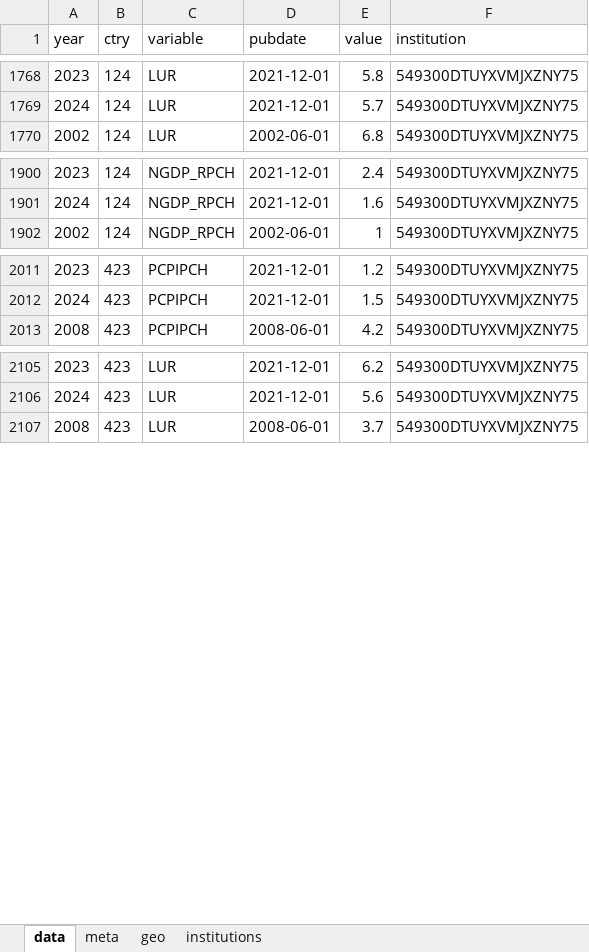
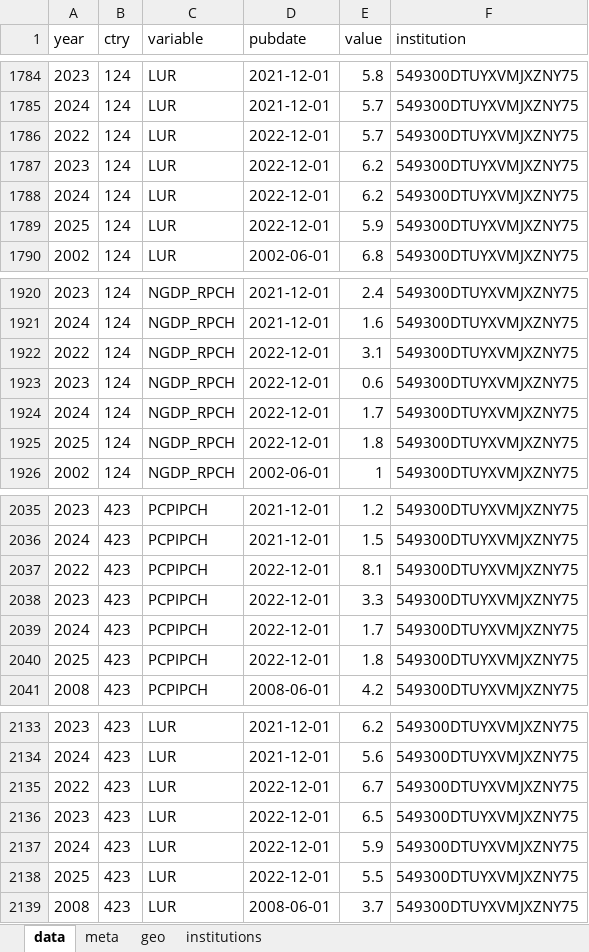
Before and after one commit to franzmohr/macroprojections, an Excel workbook: data/forecasts.xlsx, sheet data, drawn as a sheet; only a part is shown, gaps mark what is left out; values as stored, in another font and other column widths than the file's, no borders; the diff covers the shown part only; the diff names each change by its address in the sheet, - before the commit and + after, or states it on an @@ line.

```diff
--- a/data/forecasts.xlsx (sheet data)
+++ b/data/forecasts.xlsx (sheet data)
+row 1786: 2022 | 124 | LUR | 2022-12-01 | 5.7 | 549300DTUYXVMJXZNY75
+row 1787: 2023 | 124 | LUR | 2022-12-01 | 6.2 | 549300DTUYXVMJXZNY75
+row 1788: 2024 | 124 | LUR | 2022-12-01 | 6.2 | 549300DTUYXVMJXZNY75
+row 1789: 2025 | 124 | LUR | 2022-12-01 | 5.9 | 549300DTUYXVMJXZNY75
+row 1922: 2022 | 124 | NGDP_RPCH | 2022-12-01 | 3.1 | 549300DTUYXVMJXZNY75
+row 1923: 2023 | 124 | NGDP_RPCH | 2022-12-01 | 0.6 | 549300DTUYXVMJXZNY75
+row 1924: 2024 | 124 | NGDP_RPCH | 2022-12-01 | 1.7 | 549300DTUYXVMJXZNY75
+row 1925: 2025 | 124 | NGDP_RPCH | 2022-12-01 | 1.8 | 549300DTUYXVMJXZNY75
+row 2037: 2022 | 423 | PCPIPCH | 2022-12-01 | 8.1 | 549300DTUYXVMJXZNY75
+row 2038: 2023 | 423 | PCPIPCH | 2022-12-01 | 3.3 | 549300DTUYXVMJXZNY75
+row 2039: 2024 | 423 | PCPIPCH | 2022-12-01 | 1.7 | 549300DTUYXVMJXZNY75
+row 2040: 2025 | 423 | PCPIPCH | 2022-12-01 | 1.8 | 549300DTUYXVMJXZNY75
+row 2135: 2022 | 423 | LUR | 2022-12-01 | 6.7 | 549300DTUYXVMJXZNY75
+row 2136: 2023 | 423 | LUR | 2022-12-01 | 6.5 | 549300DTUYXVMJXZNY75
+row 2137: 2024 | 423 | LUR | 2022-12-01 | 5.9 | 549300DTUYXVMJXZNY75
+row 2138: 2025 | 423 | LUR | 2022-12-01 | 5.5 | 549300DTUYXVMJXZNY75
```
Also changed, not shown: 212 added rows elsewhere in this sheet, 2 other files.
